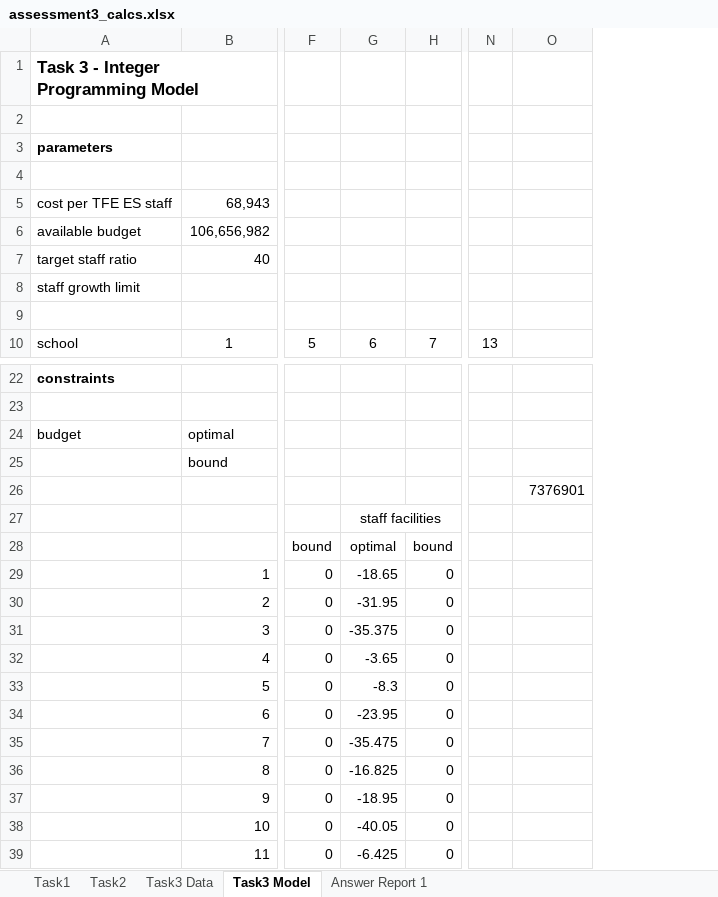
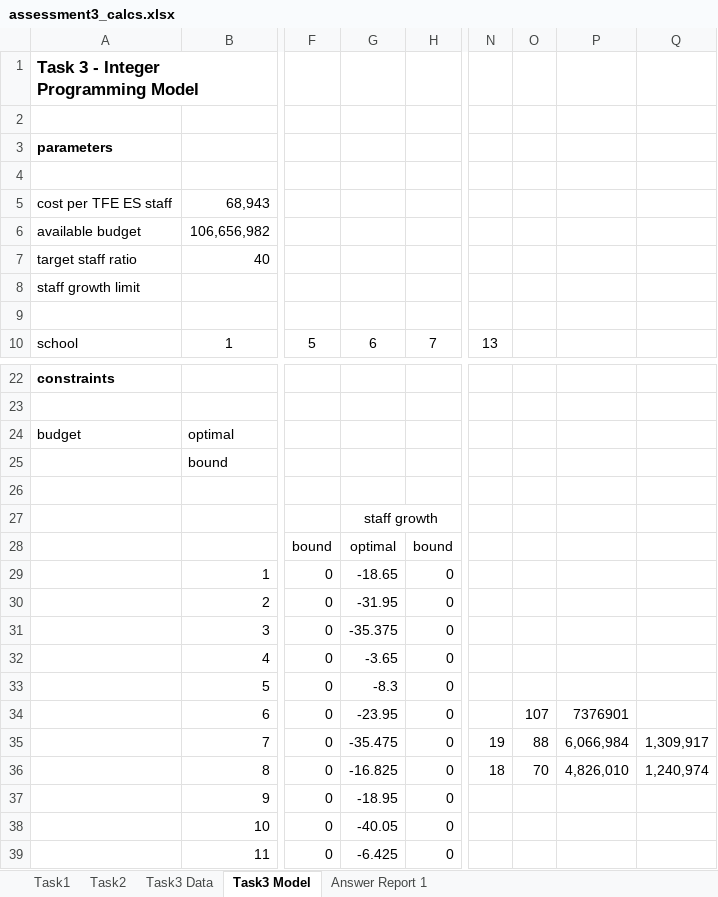
Before and after one commit to amanjit-gill-data/mcdm-roadworks, an Excel workbook: assessment3/submission/assessment3_calcs.xlsx, sheet Task3 Model, drawn as a sheet; only a part is shown, gaps mark what is left out; values as stored, in another font and other column widths than the file's, no borders; addresses are those after the commit; the diff names each change by its address in the sheet, - before the commit and + after, or states it on an @@ line.

Commit message:
task3

```diff
--- a/assessment3/submission/assessment3_calcs.xlsx (sheet Task3 Model)
+++ b/assessment3/submission/assessment3_calcs.xlsx (sheet Task3 Model)
+column O, rows 34-36: 107 | 88 | 70
+column Q, rows 35-36: 1,309,917 | 1,240,974
-P26: 7376901
+P26: (empty)
-G27: staff facilities
+G27: staff growth
-P34: (empty)
+P34: 7376901
-N35: (empty)
+N35: 19
-P35: (empty)
+P35: 6,066,984
-N36: (empty)
+N36: 18
-P36: (empty)
+P36: 4,826,010
```
Also changed, not shown: 8 other files.
